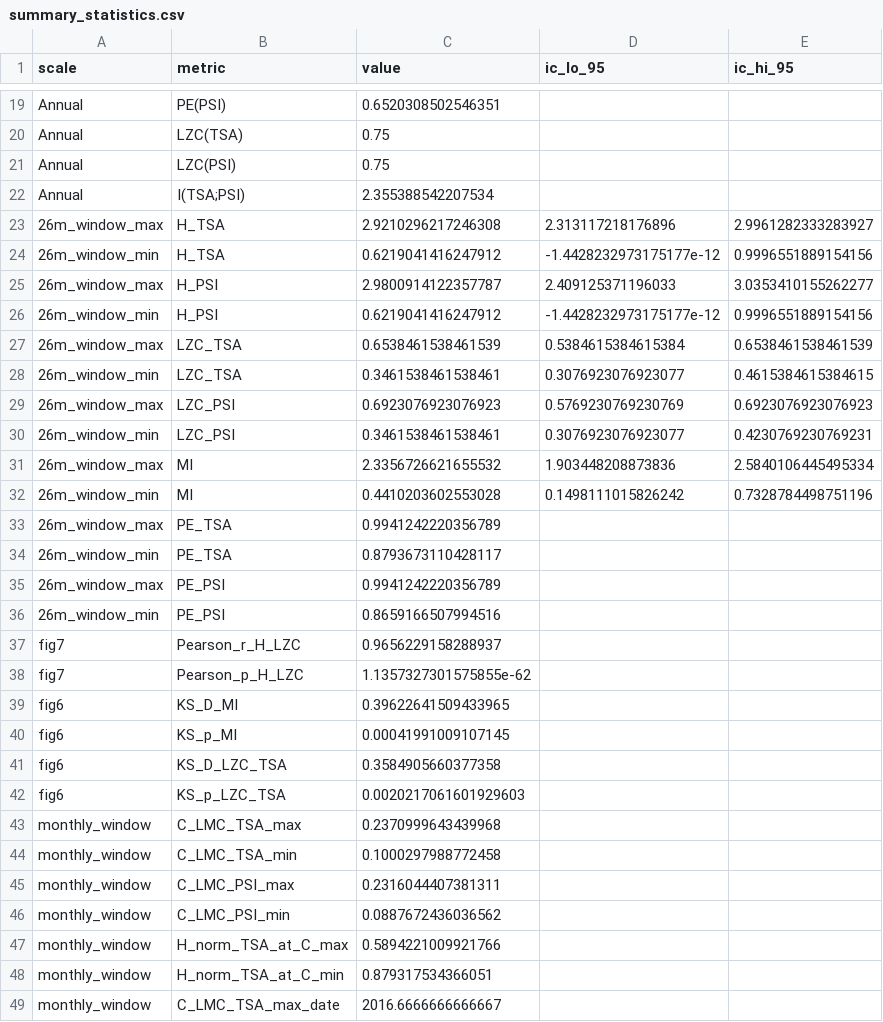
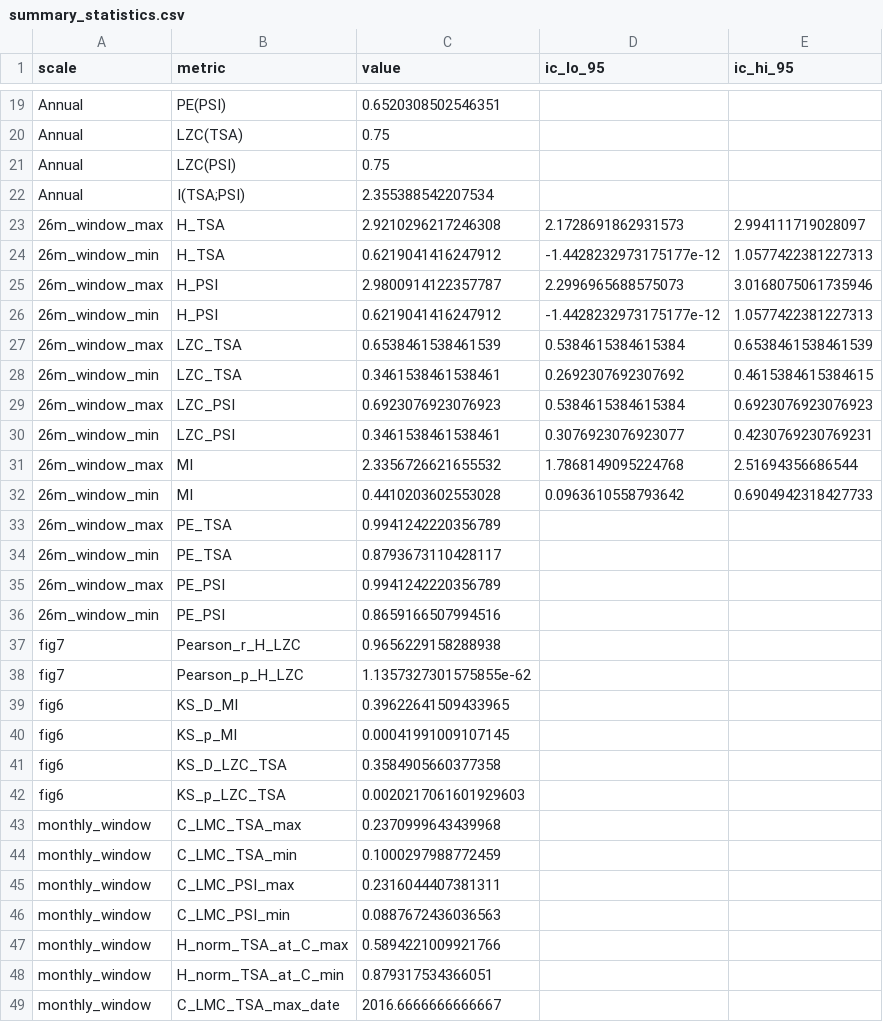
Before and after one commit to rrf-astro/Information-analysis-SC24, a CSV file: summary_statistics.csv, drawn as a sheet; only a part is shown, gaps mark what is left out.

```diff
--- a/summary_statistics.csv
+++ b/summary_statistics.csv
@@ -22,12 +22,12 @@ Annual,LZC(PSI),0.75,,
 Annual,I(TSA;PSI),2.355388542207534,,
-26m_window_max,H_TSA,2.9210296217246308,2.313117218176896,2.9961282333283927
-26m_window_min,H_TSA,0.6219041416247912,-1.4428232973175177e-12,0.9996551889154156
-26m_window_max,H_PSI,2.9800914122357787,2.409125371196033,3.0353410155262277
-26m_window_min,H_PSI,0.6219041416247912,-1.4428232973175177e-12,0.9996551889154156
+26m_window_max,H_TSA,2.9210296217246308,2.1728691862931573,2.994111719028097
+26m_window_min,H_TSA,0.6219041416247912,-1.4428232973175177e-12,1.0577422381227313
+26m_window_max,H_PSI,2.9800914122357787,2.2996965688575073,3.0168075061735946
+26m_window_min,H_PSI,0.6219041416247912,-1.4428232973175177e-12,1.0577422381227313
 26m_window_max,LZC_TSA,0.6538461538461539,0.5384615384615384,0.6538461538461539
-26m_window_min,LZC_TSA,0.3461538461538461,0.3076923076923077,0.4615384615384615
-26m_window_max,LZC_PSI,0.6923076923076923,0.5769230769230769,0.6923076923076923
+26m_window_min,LZC_TSA,0.3461538461538461,0.2692307692307692,0.4615384615384615
+26m_window_max,LZC_PSI,0.6923076923076923,0.5384615384615384,0.6923076923076923
 26m_window_min,LZC_PSI,0.3461538461538461,0.3076923076923077,0.4230769230769231
-26m_window_max,MI,2.3356726621655532,1.903448208873836,2.5840106445495334
-26m_window_min,MI,0.4410203602553028,0.1498111015826242,0.7328784498751196
+26m_window_max,MI,2.3356726621655532,1.7868149095224768,2.51694356686544
+26m_window_min,MI,0.4410203602553028,0.0963610558793642,0.6904942318427733
 26m_window_max,PE_TSA,0.9941242220356789,,
@@ -36,3 +36,3 @@ Annual,I(TSA;PSI),2.355388542207534,,
 26m_window_min,PE_PSI,0.8659166507994516,,
-fig7,Pearson_r_H_LZC,0.9656229158288937,,
+fig7,Pearson_r_H_LZC,0.9656229158288938,,
 fig7,Pearson_p_H_LZC,1.1357327301575855e-62,,
@@ -43,5 +43,5 @@ fig6,KS_p_LZC_TSA,0.0020217061601929603,,
 monthly_window,C_LMC_TSA_max,0.2370999643439968,,
-monthly_window,C_LMC_TSA_min,0.1000297988772458,,
+monthly_window,C_LMC_TSA_min,0.1000297988772459,,
 monthly_window,C_LMC_PSI_max,0.2316044407381311,,
-monthly_window,C_LMC_PSI_min,0.0887672436036562,,
+monthly_window,C_LMC_PSI_min,0.0887672436036563,,
 monthly_window,H_norm_TSA_at_C_max,0.5894221009921766,,
```
Also changed, not shown: block_bootstrap_pvalues.csv, ch_reference_signals.csv, 14 other files.
